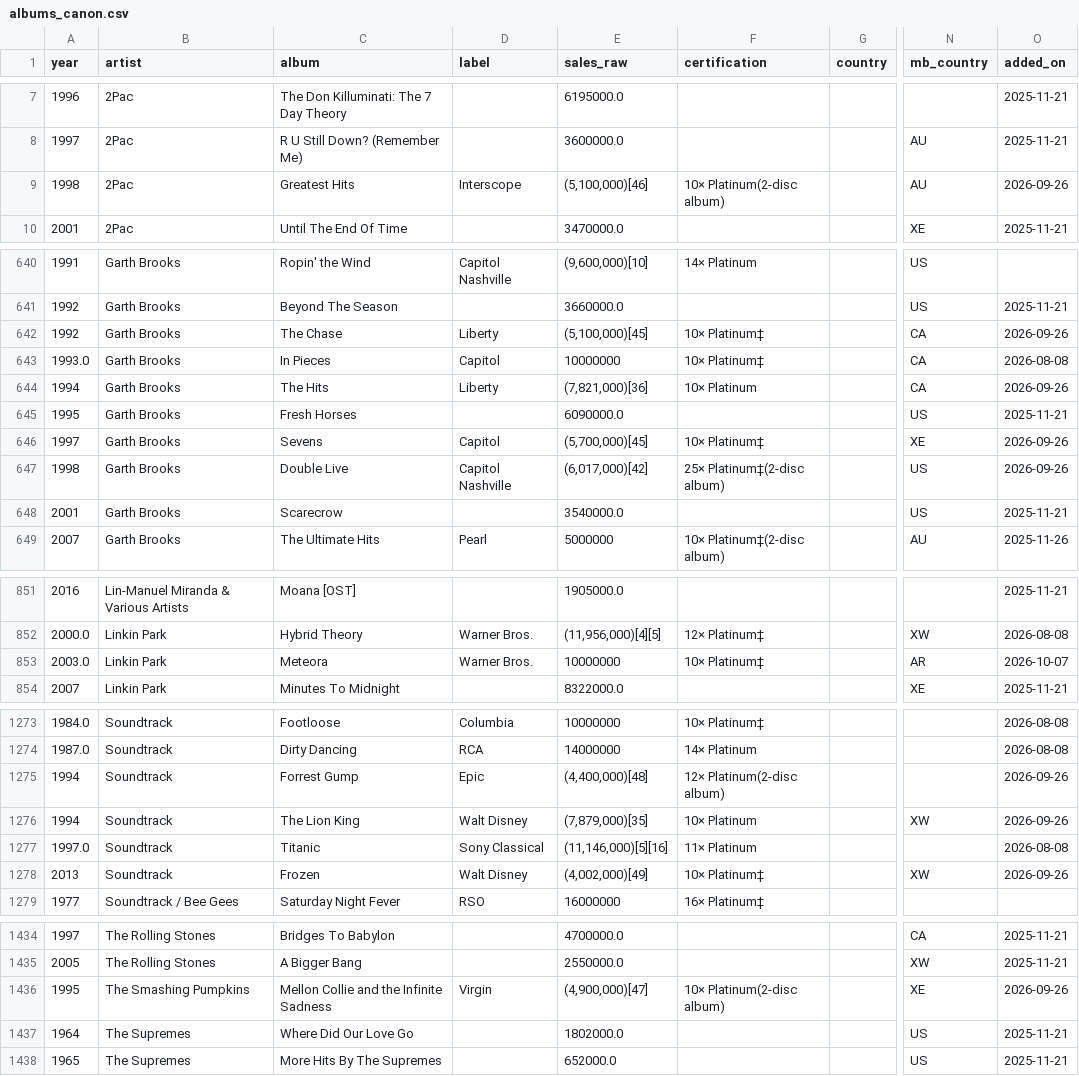
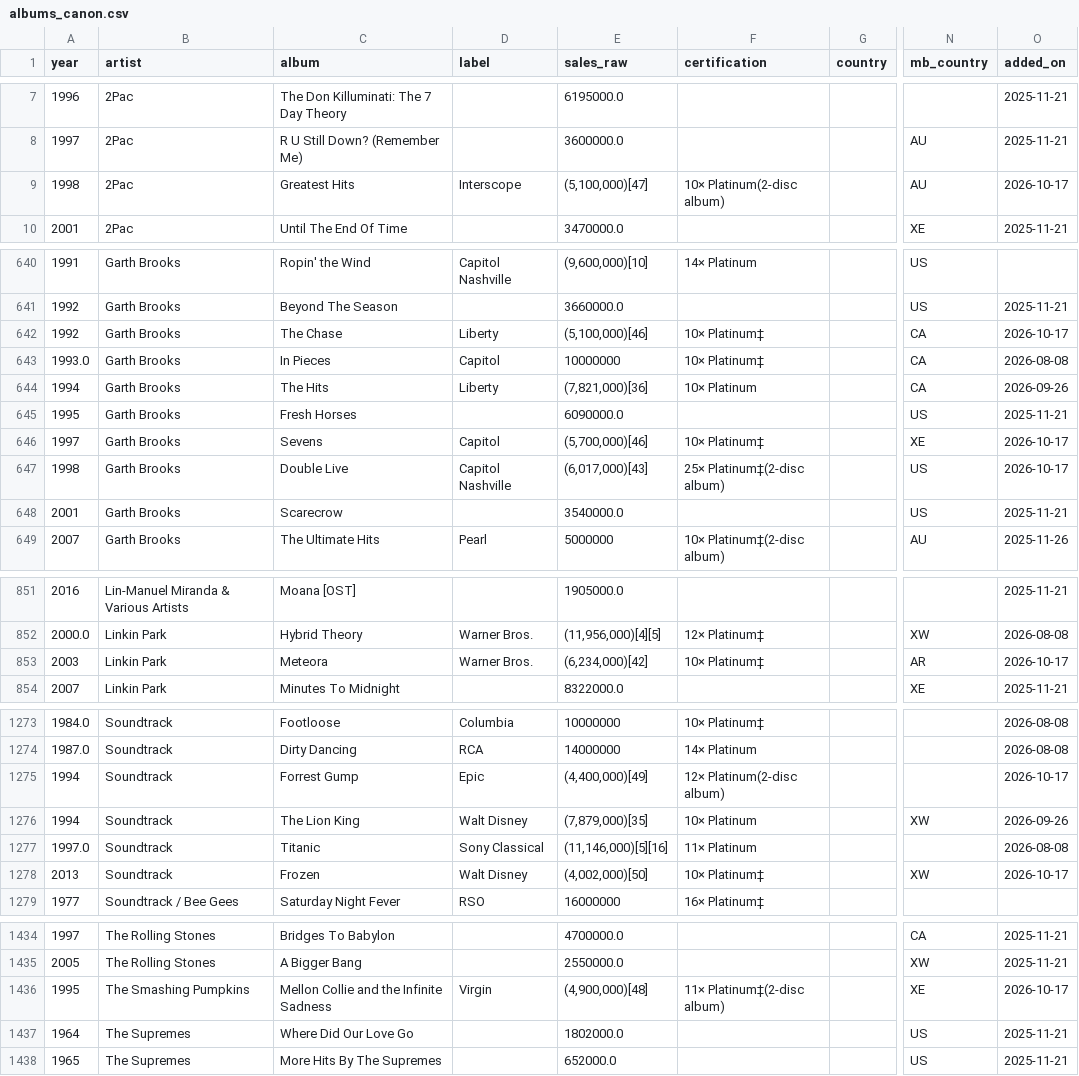
Before and after one commit to 66fishmarket-droid/STRUMOTDSeedGen, a CSV file: data/albums_canon.csv, drawn as a sheet; only a part is shown, gaps mark what is left out; the diff covers the shown part only; the diff names each change by its address in the sheet, - before the commit and + after, or states it on an @@ line.

Commit message:
Auto-update albums_canon.csv

```diff
--- a/data/albums_canon.csv
+++ b/data/albums_canon.csv
-E9 (sales_raw): (5,100,000)[46]
+E9 (sales_raw): (5,100,000)[47]
-O9 (added_on): 2026-09-26
+O9 (added_on): 2026-10-17
-E642 (sales_raw): (5,100,000)[45]
+E642 (sales_raw): (5,100,000)[46]
-O642 (added_on): 2026-09-26
+O642 (added_on): 2026-10-17
-E646 (sales_raw): (5,700,000)[45]
+E646 (sales_raw): (5,700,000)[46]
-O646:O647 (added_on): 2026-09-26
+O646:O647 (added_on): 2026-10-17
-E647 (sales_raw): (6,017,000)[42]
+E647 (sales_raw): (6,017,000)[43]
-A853 (year): 2003.0
+A853 (year): 2003
-E853 (sales_raw): 10000000
+E853 (sales_raw): (6,234,000)[42]
-O853 (added_on): 2026-10-07
+O853 (added_on): 2026-10-17
-E1275 (sales_raw): (4,400,000)[48]
+E1275 (sales_raw): (4,400,000)[49]
-O1275 (added_on): 2026-09-26
+O1275 (added_on): 2026-10-17
-E1278 (sales_raw): (4,002,000)[49]
+E1278 (sales_raw): (4,002,000)[50]
-O1278 (added_on): 2026-09-26
+O1278 (added_on): 2026-10-17
-E1436 (sales_raw): (4,900,000)[47]
+E1436 (sales_raw): (4,900,000)[48]
-F1436 (certification): 10× Platinum(2-disc album)
+F1436 (certification): 11× Platinum‡(2-disc album)
-O1436 (added_on): 2026-09-26
+O1436 (added_on): 2026-10-17
```
Also changed, not shown: 14 edited cells elsewhere in this file.
